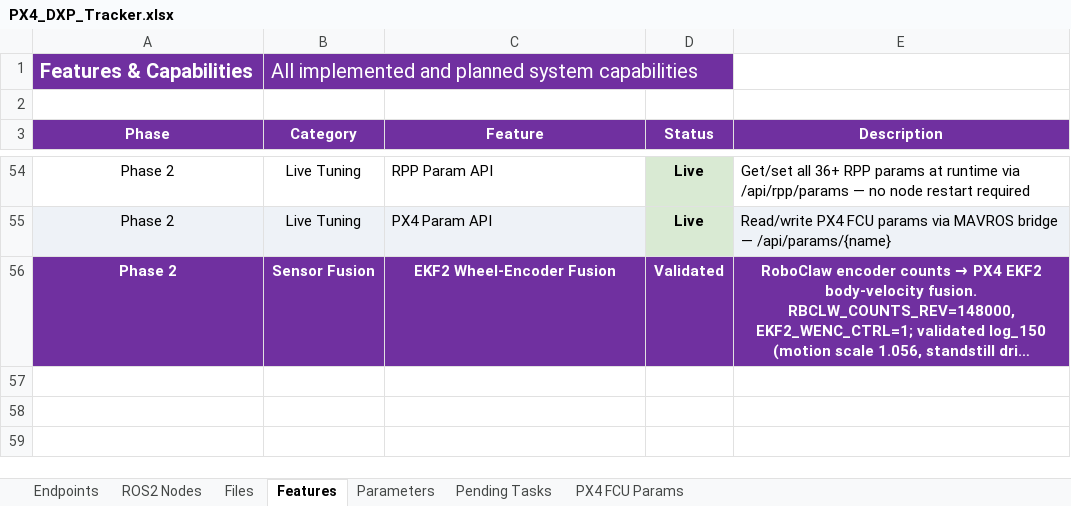
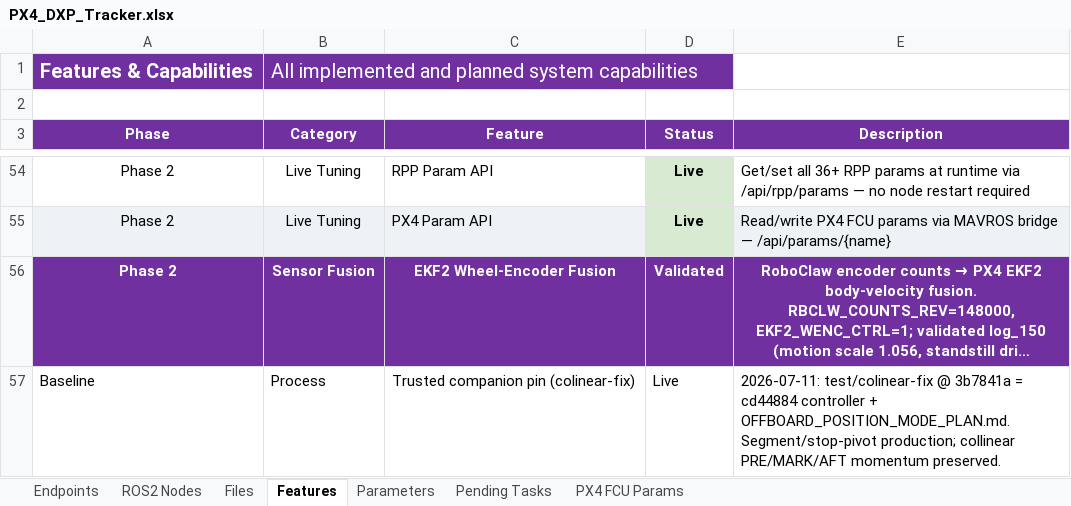
Before and after one commit to Vetri2425/PX4_DXP, an Excel workbook: PX4_DXP_Tracker.xlsx, sheet Features, drawn as a sheet; only a part is shown, gaps mark what is left out; long unchanged cells end in …; values as stored, in another font and other column widths than the file's, no borders; the diff names each change by its address in the sheet, - before the commit and + after, or states it on an @@ line.

```diff
--- a/PX4_DXP_Tracker.xlsx (sheet Features)
+++ b/PX4_DXP_Tracker.xlsx (sheet Features)
+row 57: Baseline | Process | Trusted companion pin (colinear-fix) | Live | 2026-07-11: test/colinear-fix @ 3b7841a = cd44884 controller + OFFBOARD_POSITION_MODE_PLAN.md. Segment/stop-pivot production; collinear PRE/MARK/AFT momentum preserved.
```
Also changed, not shown: sheet Pending Tasks, sheet Parameters, 2 other files.
